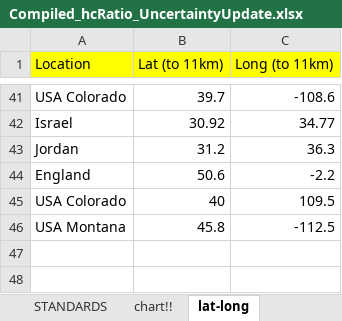
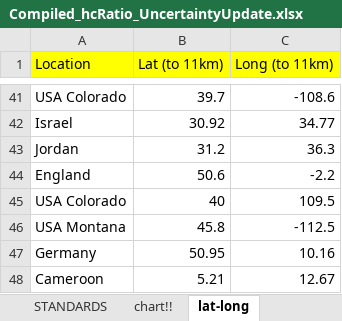
Before and after one commit to RowanGregoire/CarbonIsotopeCompilation, an Excel workbook: data/Compiled_hcRatio_UncertaintyUpdate.xlsx, sheet lat-long, drawn as a sheet; only a part is shown, gaps mark what is left out; values as stored, in another font and other column widths than the file's, no borders; the diff names each change by its address in the sheet, - before the commit and + after, or states it on an @@ line.

```diff
--- a/data/Compiled_hcRatio_UncertaintyUpdate.xlsx (sheet lat-long)
+++ b/data/Compiled_hcRatio_UncertaintyUpdate.xlsx (sheet lat-long)
+row 47: Germany | 50.95 | 10.16
+row 48: Cameroon | 5.21 | 12.67
```
Also changed, not shown: sheet MASTER, sheet STANDARDS, formulas that keep their value, hidden cells, charts or pictures, 10 other files.
